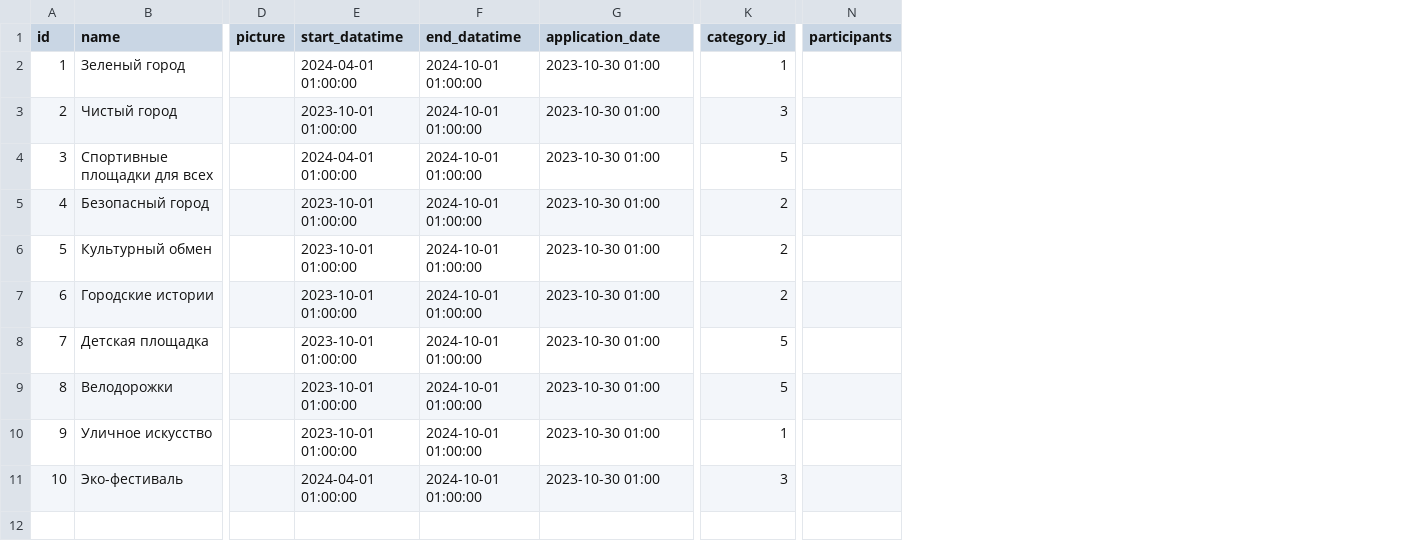
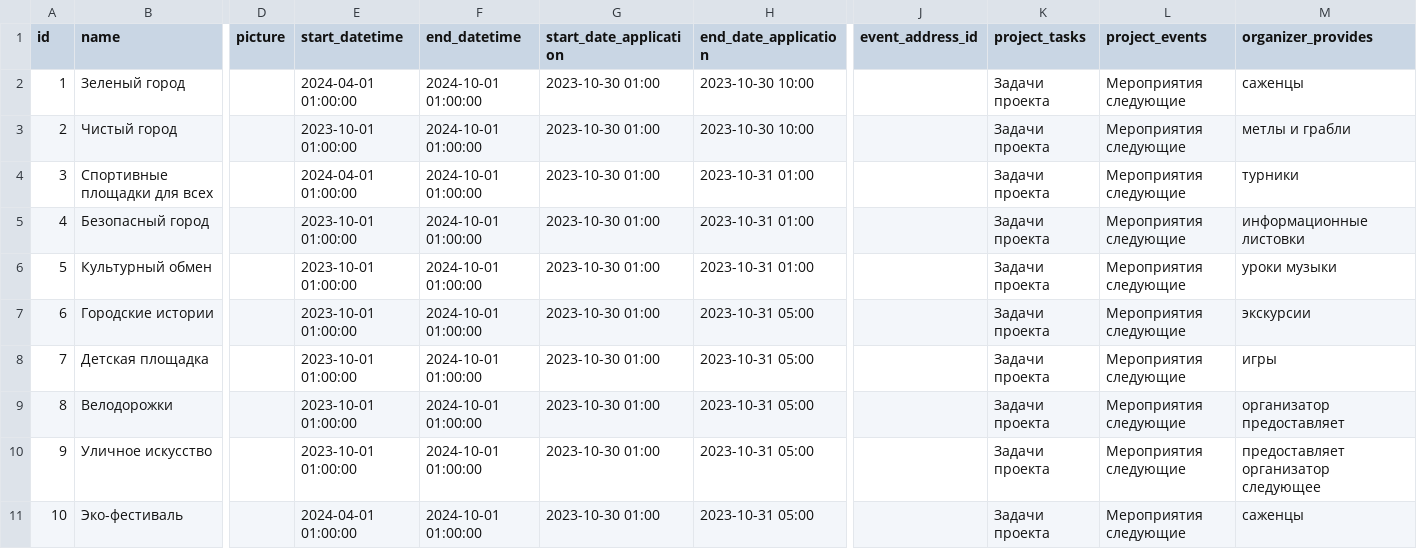
Before and after one commit to volunteers-for-city-projects/volunteers-backend, a CSV file: backend/data/projects.csv, drawn as a sheet; only a part is shown, gaps mark what is left out; removed rows and columns are numbered as before the commit, all else as after; the diff names each change by its address in the sheet, - before the commit and + after, or states it on an @@ line.

```diff
--- a/backend/data/projects.csv
+++ b/backend/data/projects.csv
+column H (end_date_application), rows 2-11: 2023-10-30 10:00 | 2023-10-30 10:00 | 2023-10-31 01:00 | 2023-10-31 01:00 | 2023-10-31 01:00 | 2023-10-31 05:00 | 2023-10-31 05:00 | 2023-10-31 05:00 | 2023-10-31 05:00 | 2023-10-31 05:00
+column J (event_address_id), empty
+column K (project_tasks), rows 2-11: all Задачи проекта
+column L (project_events), rows 2-11: all Мероприятия следующие
+column M (organizer_provides), rows 2-11: саженцы | метлы и грабли | турники | информационные листовки | уроки музыки | экскурсии | игры | организатор предоставляет | предоставляет организатор следующее | саженцы
-column K (category_id), rows 2-11: 1 | 3 | 5 | 2 | 2 | 2 | 5 | 5 | 1 | 3
-column N (participants), empty
-E1: start_datatime
+E1: start_datetime
-F1: end_datatime
+F1: end_datetime
-G1: application_date
+G1: start_date_application
```
Also changed, not shown: backend/data/volunteerskills.csv, 43 other files.
